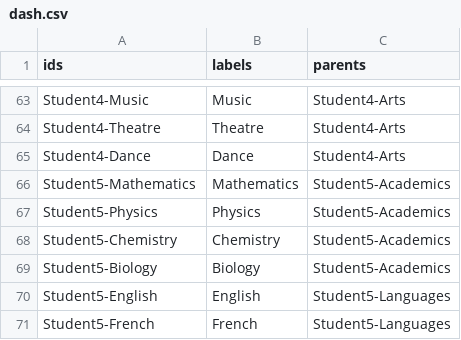
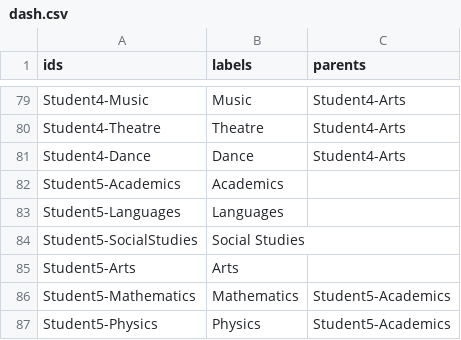
Before and after one commit to UlianaShylo/dasboard_struct, a CSV file: dash.csv, drawn as a sheet; only a part is shown, gaps mark what is left out; the shorter side is filled out with more unchanged rows; the diff covers the shown part only; the diff names each change by its address in the sheet, - before the commit and + after, or states it on an @@ line.

```diff
--- a/dash.csv
+++ b/dash.csv
+row 82: Student5-Academics | Academics
+row 83: Student5-Languages | Languages
+row 84: Student5-SocialStudies | Social Studies
+row 85: Student5-Arts | Arts
```
Also changed, not shown: 16 added rows elsewhere in this file.
